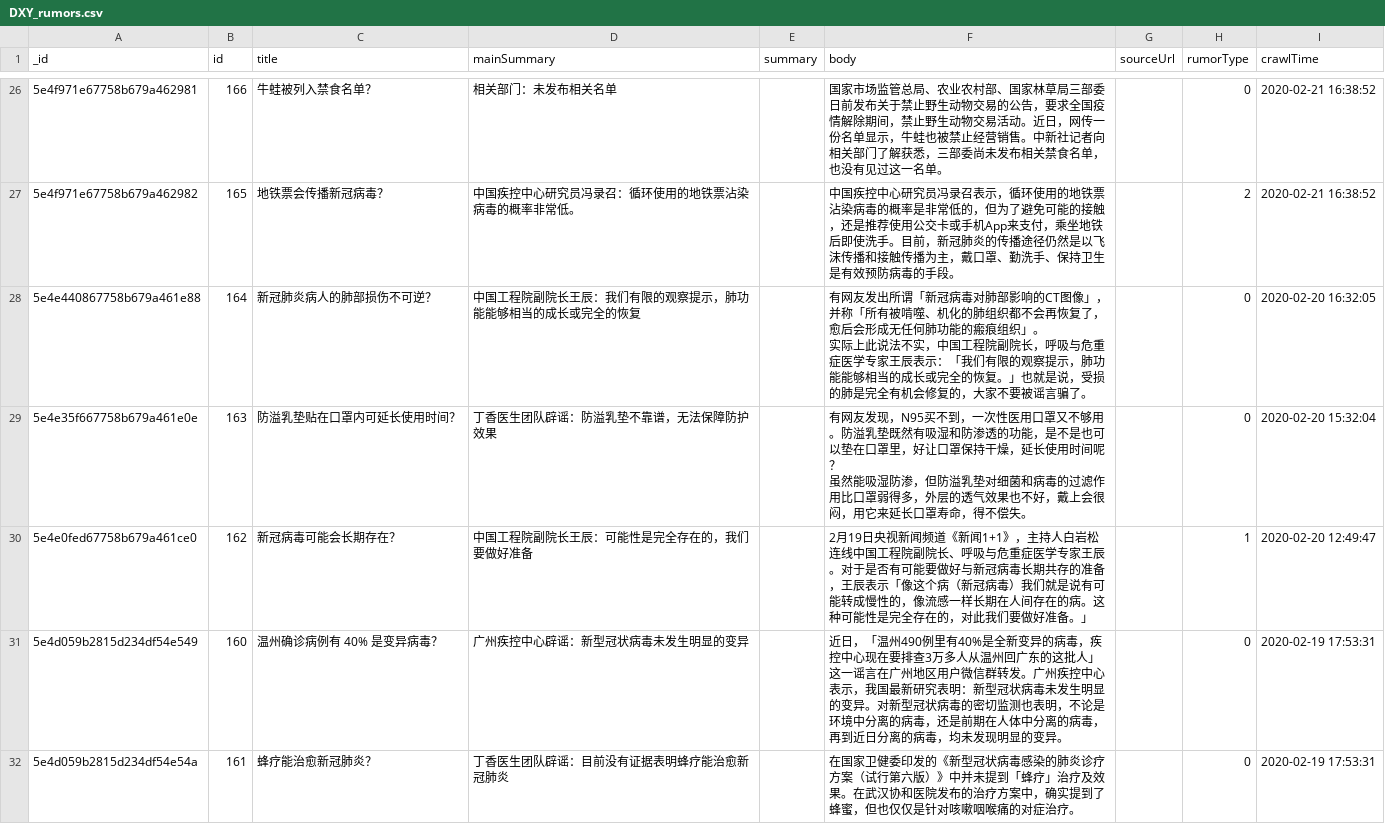
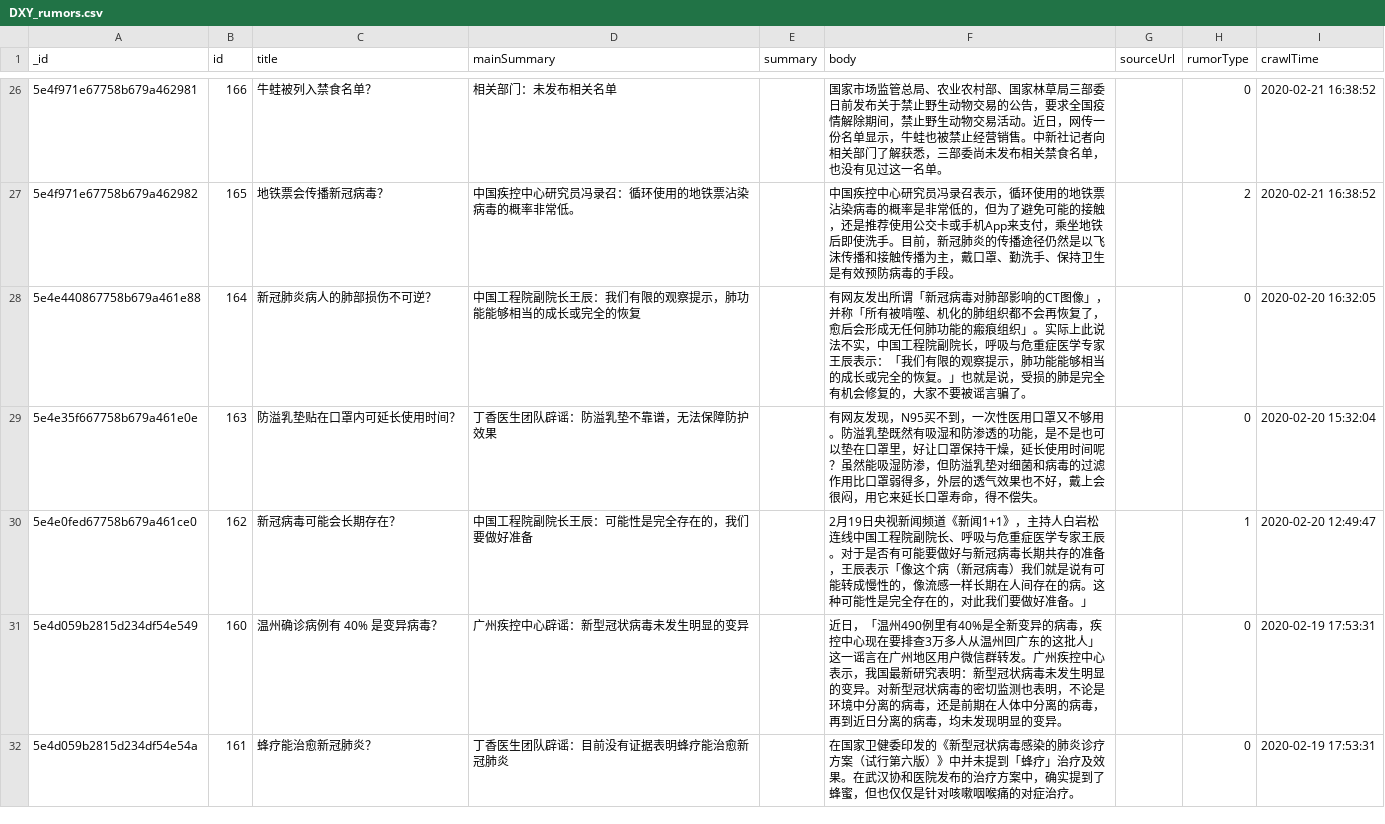
Before and after one commit to tccoin/covid-19-rumor-detector, a CSV file: data/DXY_rumors.csv, drawn as a sheet; only a part is shown, gaps mark what is left out; ↵ is a line break in a cell; the diff covers the shown part only; the diff names each change by its address in the sheet, - before the commit and + after, or states it on an @@ line.

```diff
--- a/data/DXY_rumors.csv
+++ b/data/DXY_rumors.csv
-F28 (body): …组织」。 ↵ 实际上此…
+F28 (body): …组织」。实际上此…
-F29 (body): …时间呢？ ↵ 虽然能吸…
+F29 (body): …时间呢？虽然能吸…
```
Also changed, not shown: 43 edited cells elsewhere in this file, 1 other file.
